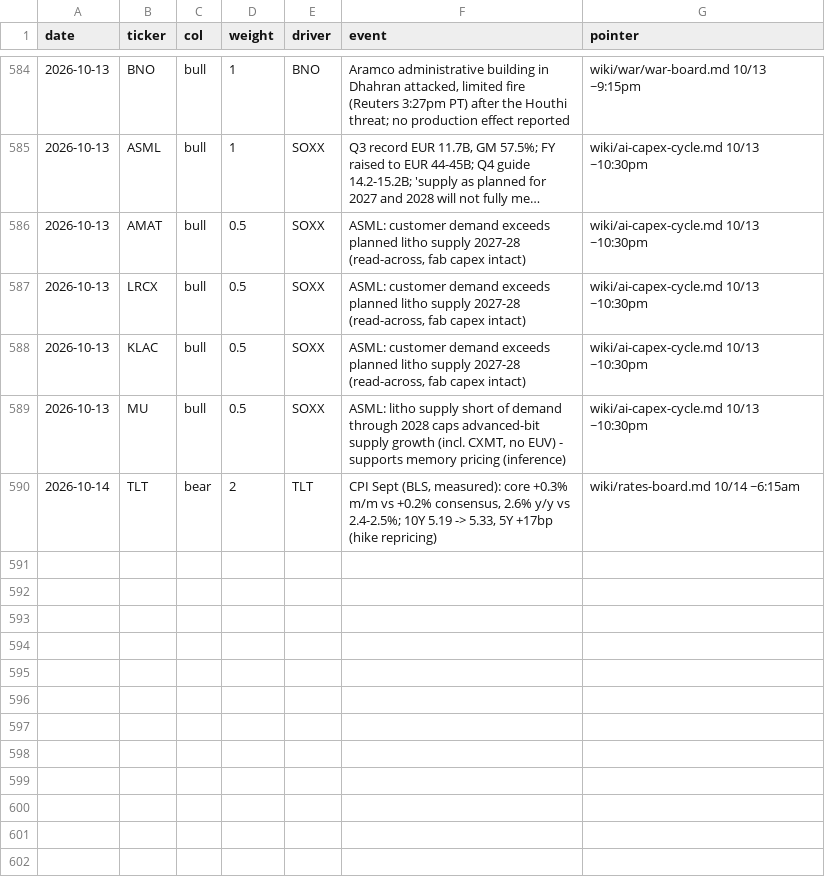
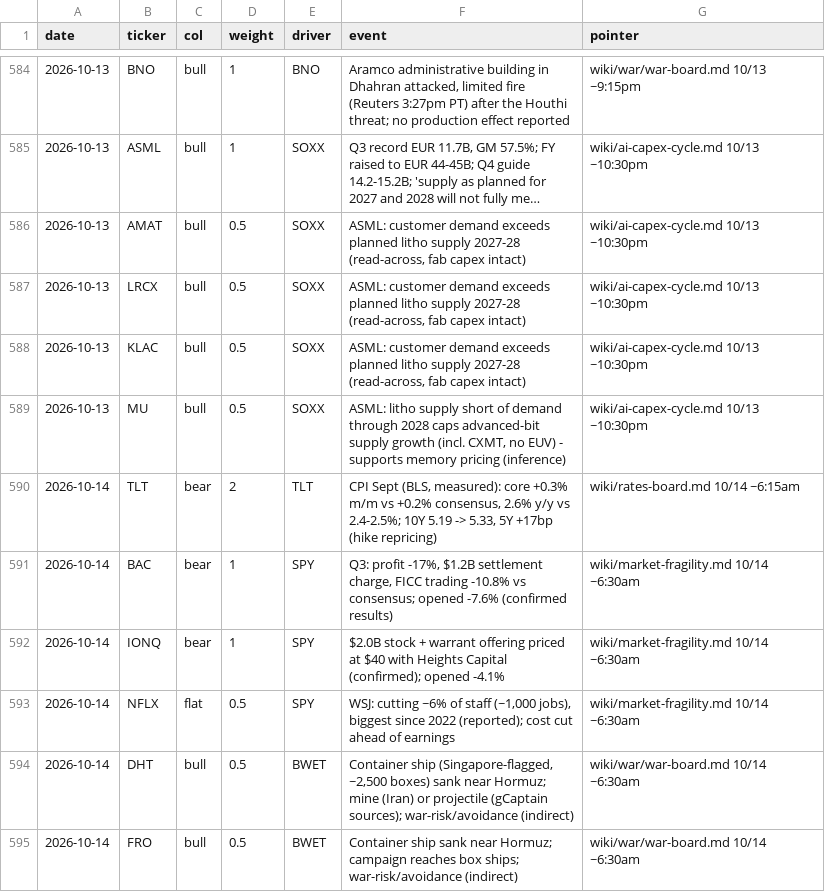
Before and after one commit to smsyt4sjvc-crypto/Wiki-Brain, a CSV file: data/money/marks.csv, drawn as a sheet; only a part is shown, gaps mark what is left out; long unchanged cells end in …; the diff names each change by its address in the sheet, - before the commit and + after, or states it on an @@ line.

```diff
--- a/data/money/marks.csv
+++ b/data/money/marks.csv
+row 591: 2026-10-14 | BAC | bear | 1 | SPY | Q3: profit -17%, $1.2B settlement charge, FICC trading -10.8% vs consensus; opened -7.6% (confirmed results) | wiki/market-fragility.md 10/14 ~6:30am
+row 592: 2026-10-14 | IONQ | bear | 1 | SPY | $2.0B stock + warrant offering priced at $40 with Heights Capital (confirmed); opened -4.1% | wiki/market-fragility.md 10/14 ~6:30am
+row 593: 2026-10-14 | NFLX | flat | 0.5 | SPY | WSJ: cutting ~6% of staff (~1,000 jobs), biggest since 2022 (reported); cost cut ahead of earnings | wiki/market-fragility.md 10/14 ~6:30am
+row 594: 2026-10-14 | DHT | bull | 0.5 | BWET | Container ship (Singapore-flagged, ~2,500 boxes) sank near Hormuz; mine (Iran) or projectile (gCaptain sources); war-risk/avoidance (indirect) | wiki/war/war-board.md 10/14 ~6:30am
+row 595: 2026-10-14 | FRO | bull | 0.5 | BWET | Container ship sank near Hormuz; campaign reaches box ships; war-risk/avoidance (indirect) | wiki/war/war-board.md 10/14 ~6:30am
```
Also changed, not shown: data/flag_trades.csv, 42 other files.
